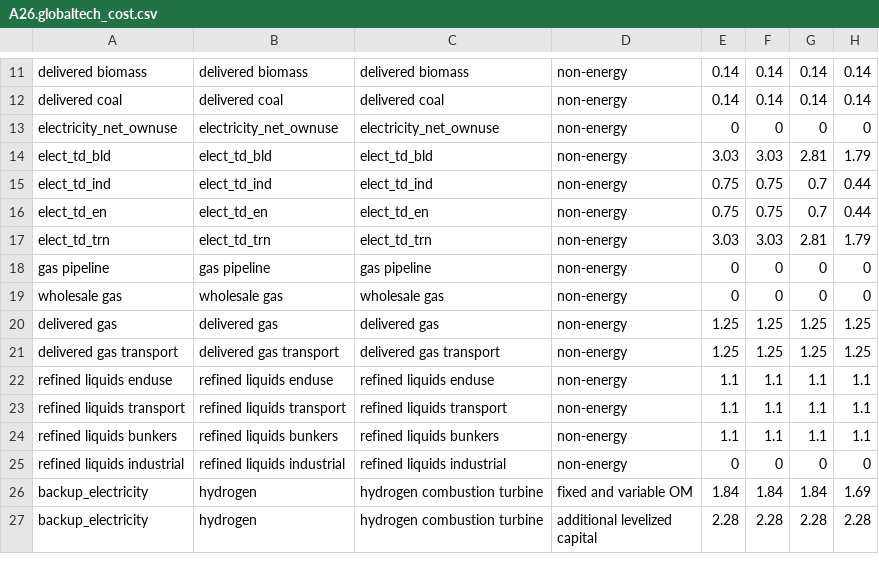
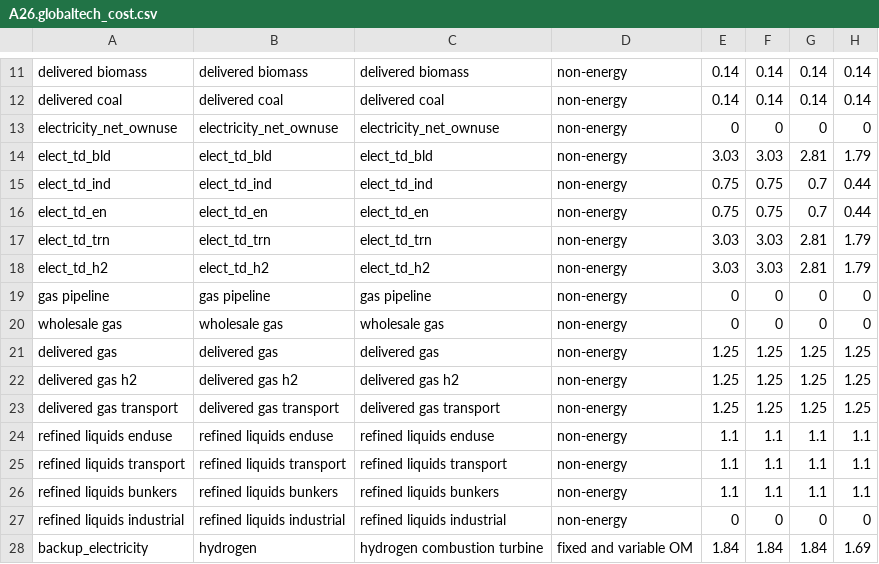
Before and after one commit to bc3LC/gcam-core, a CSV file: input/gcamdata/inst/extdata/energy/A26.globaltech_cost.csv, drawn as a sheet; only a part is shown, gaps mark what is left out; the shorter side is filled out with more unchanged rows; the diff names each change by its address in the sheet, - before the commit and + after, or states it on an @@ line.

```diff
--- a/input/gcamdata/inst/extdata/energy/A26.globaltech_cost.csv
+++ b/input/gcamdata/inst/extdata/energy/A26.globaltech_cost.csv
+row 18: elect_td_h2 | elect_td_h2 | elect_td_h2 | non-energy | 3.03 | 3.03 | 2.81 | 1.79
+row 22: delivered gas h2 | delivered gas h2 | delivered gas h2 | non-energy | 1.25 | 1.25 | 1.25 | 1.25
```
Also changed, not shown: input/gcamdata/inst/extdata/energy/A26.globaltech_eff.csv, input/gcamdata/inst/extdata/energy/A26.globaltech_shrwt.csv, 10 other files.
